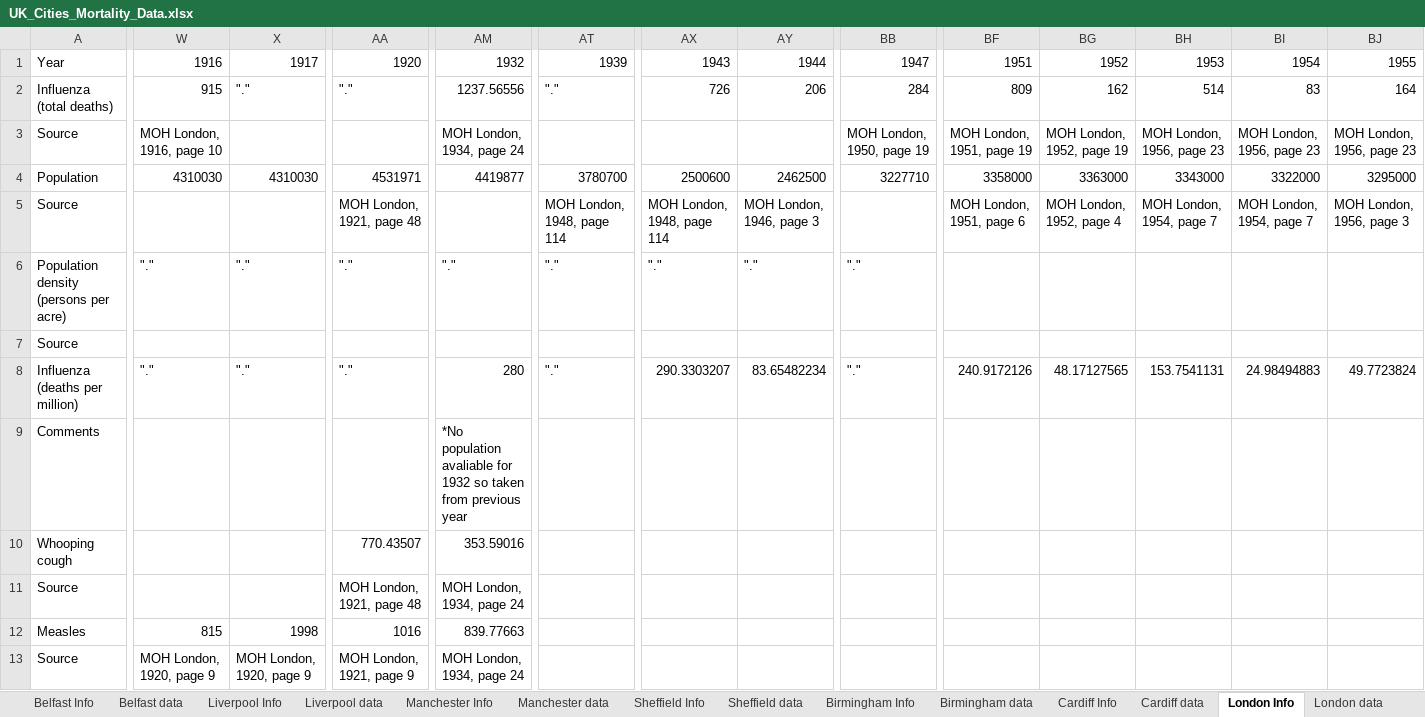
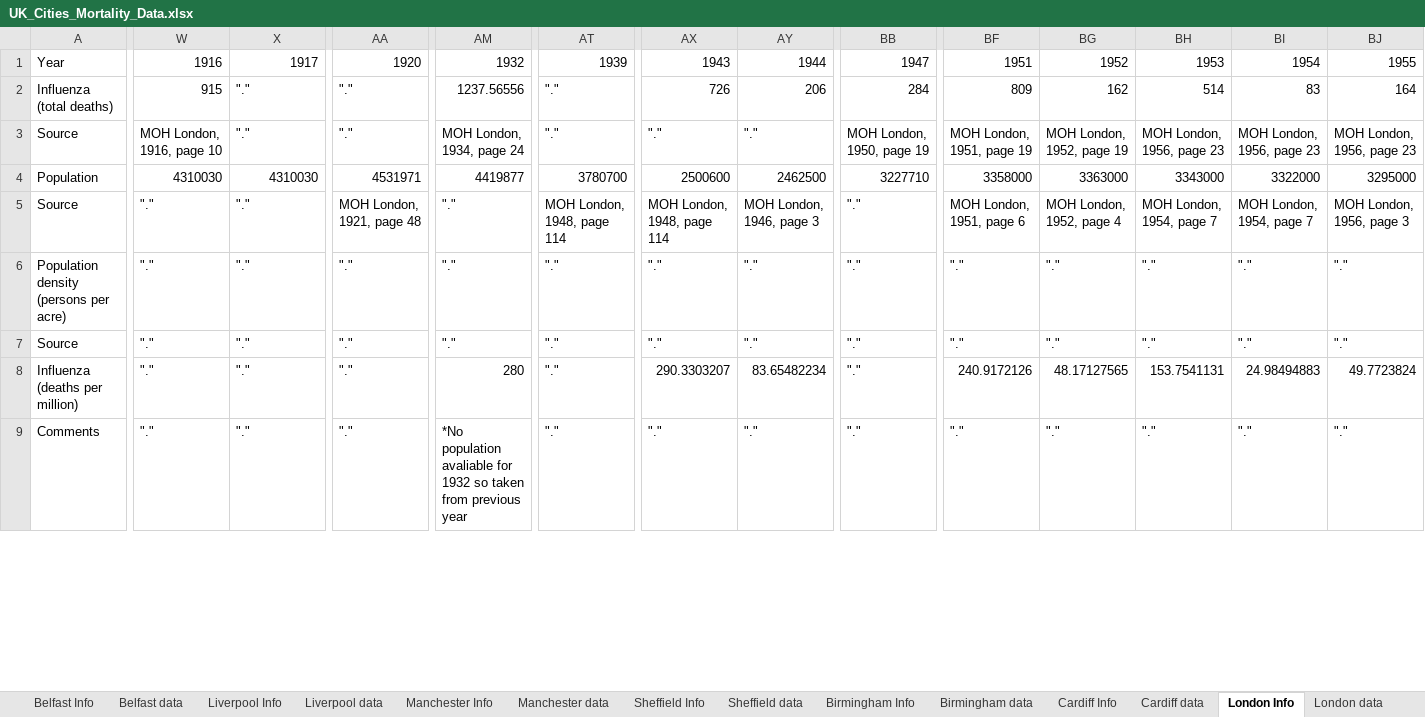
Before and after one commit to maxschr90/Schroeder-et-al.-2021--How-long-do-pandemics-last-, an Excel workbook: Data/UK_Cities_Mortality_Data.xlsx, sheet London Info, drawn as a sheet; only a part is shown, gaps mark what is left out; values as stored, in another font and other column widths than the file's, no borders; 4 other sheets too large or unreadable and not compared; removed rows and columns are numbered as before the commit, all else as after; rows hold the shown columns only; the diff covers the shown part only; the diff names each change by its address in the sheet, - before the commit and + after, or states it on an @@ line.

```diff
--- a/Data/UK_Cities_Mortality_Data.xlsx (sheet London Info)
+++ b/Data/UK_Cities_Mortality_Data.xlsx (sheet London Info)
-X3: (empty)
+X3: "."
-AA3: (empty)
+AA3: "."
-AT3: (empty)
+AT3: "."
-AX3: (empty)
+AX3: "."
-AY3: (empty)
+AY3: "."
-W5: (empty)
+W5: "."
-X5: (empty)
+X5: "."
-AM5: (empty)
+AM5: "."
-BB5: (empty)
+BB5: "."
-BF6: (empty)
+BF6: "."
-BG6: (empty)
+BG6: "."
-BH6: (empty)
+BH6: "."
-BI6: (empty)
+BI6: "."
-BJ6: (empty)
+BJ6: "."
-row 7: Source
+row 7: Source | "." | "." | "." | "." | "." | "." | "." | "." | "." | "." | "." | "." | "."
-row 9: Comments |  |  |  | *No population avaliable for 1932 so taken from previous year
-row 10: Whooping cough |  |  | 770.43507 | 353.59016
-row 11: Source |  |  | MOH London, 1921, page 48 | MOH London, 1934, page 24
-row 12: Measles | 815 | 1998 | 1016 | 839.77663
-row 13: Source | MOH London, 1920, page 9 | MOH London, 1920, page 9 | MOH London, 1921, page 9 | MOH London, 1934, page 24
+row 9: Comments | "." | "." | "." | *No population avaliable for 1932 so taken from previous year | "." | "." | "." | "." | "." | "." | "." | "." | "."
```
Also changed, not shown: 2 added rows, 8 removed rows and 162 edited cells elsewhere in this sheet, sheet Belfast Info, sheet Liverpool Info, sheet Cardiff Info, sheet Manchester Info, sheet Sheffield Info, sheet Birmingham Info, 5 more sheets, 8 other files.
